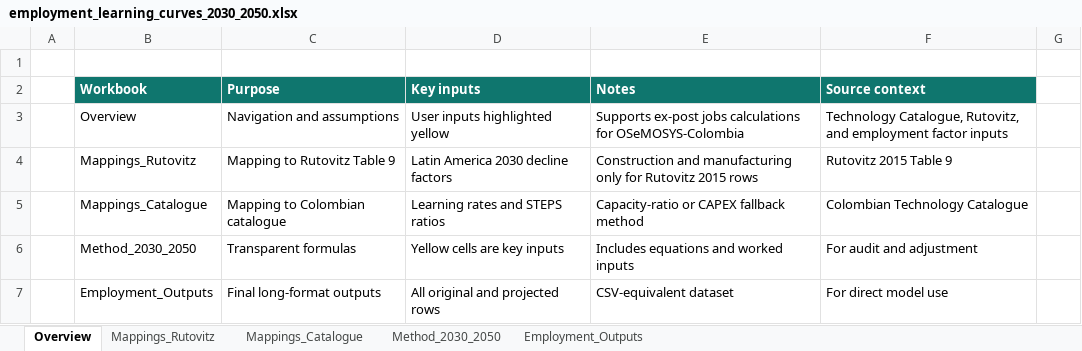
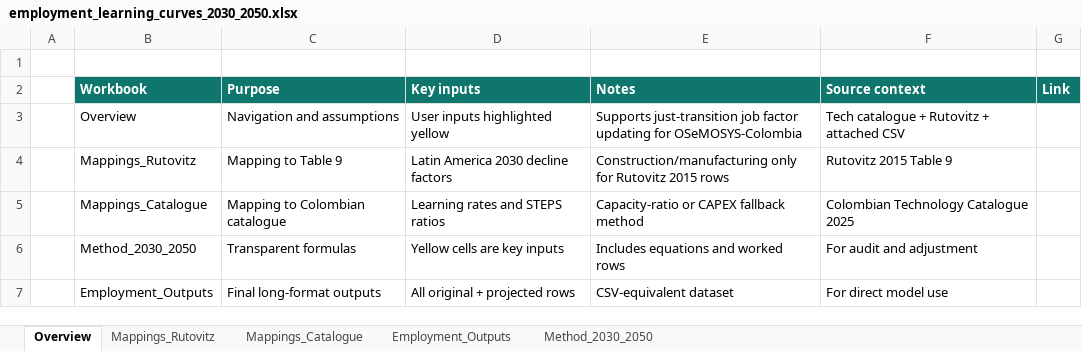
Before and after one commit to DEA-GE/colombia-employment-factors, an Excel workbook: data/audit/employment_learning_curves_2030_2050.xlsx, sheet Overview, drawn as a sheet; values as stored, in another font and other column widths than the file's, no borders; the diff names each change by its address in the sheet, - before the commit and + after, or states it on an @@ line.

Commit message:
data: restore original audit workbook

```diff
--- a/data/audit/employment_learning_curves_2030_2050.xlsx (sheet Overview)
+++ b/data/audit/employment_learning_curves_2030_2050.xlsx (sheet Overview)
@@ sheet tab order changed: Overview | Mappings_Rutovitz | Mappings_Catalogue | Employment_Outputs | Method_2030_2050 @@
-G2: (empty)
+G2: Link
-G2 fill: none
+G2 fill: #0F766E
-E3 (Notes): Supports ex-post jobs calculations for OSeMOSYS-Colombia
+E3 (Notes): Supports just-transition job factor updating for OSeMOSYS-Colombia
-F3 (Source context): Technology Catalogue, Rutovitz, and employment factor inputs
+F3 (Source context): Tech catalogue + Rutovitz + attached CSV
-C4 (Purpose): Mapping to Rutovitz Table 9
+C4 (Purpose): Mapping to Table 9
-E4 (Notes): Construction and manufacturing only for…
+E4 (Notes): Construction/manufacturing only for…
-F5 (Source context): Colombian Technology Catalogue
+F5 (Source context): Colombian Technology Catalogue 2025
-E6 (Notes): Includes equations and worked inputs
+E6 (Notes): Includes equations and worked rows
-D7 (Key inputs): All original and projected rows
+D7 (Key inputs): All original + projected rows
```
Also changed, not shown: sheet Employment_Outputs, sheet Mappings_Catalogue, sheet Method_2030_2050.
